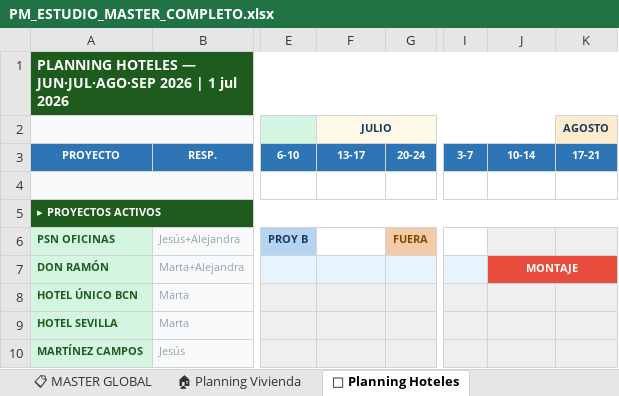
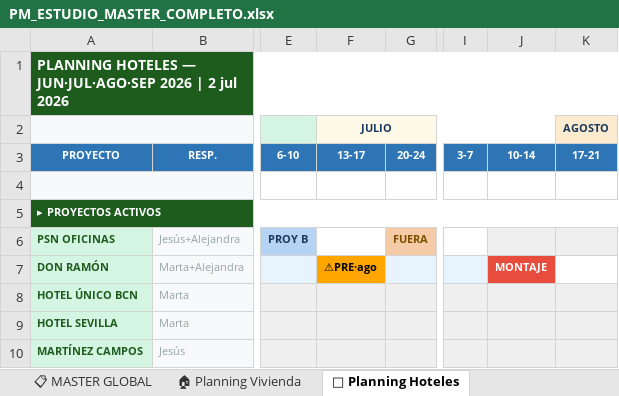
Before and after one commit to javierjimenezcisneros-create/apds-pm-estudio, an Excel workbook: PM_ESTUDIO_MASTER_COMPLETO.xlsx, sheet 🏨 Planning Hoteles, drawn as a sheet; only a part is shown, gaps mark what is left out; values as stored, in another font and other column widths than the file's, no borders; the diff names each change by its address in the sheet, - before the commit and + after, or states it on an @@ line.

```diff
--- a/PM_ESTUDIO_MASTER_COMPLETO.xlsx (sheet 🏨 Planning Hoteles)
+++ b/PM_ESTUDIO_MASTER_COMPLETO.xlsx (sheet 🏨 Planning Hoteles)
-A1: …2026 | 1 jul 2026
+A1: …2026 | 2 jul 2026
-F7 (JULIO): (empty)
+F7 (JULIO): ⚠PRE·ago
-F7 fill: #E8F4FD
+F7 fill: #FFA500
-J7:K7 merged
```
Also changed, not shown: sheet 📋 MASTER GLOBAL, sheet 👤 FOCO POR PERSONA, sheet 🍽 Planning Restaurantes, sheet 🏠 Planning Vivienda, sheet 🎨 Renders, sheet 📊 Resumen Alejandra, 1 more sheet.
